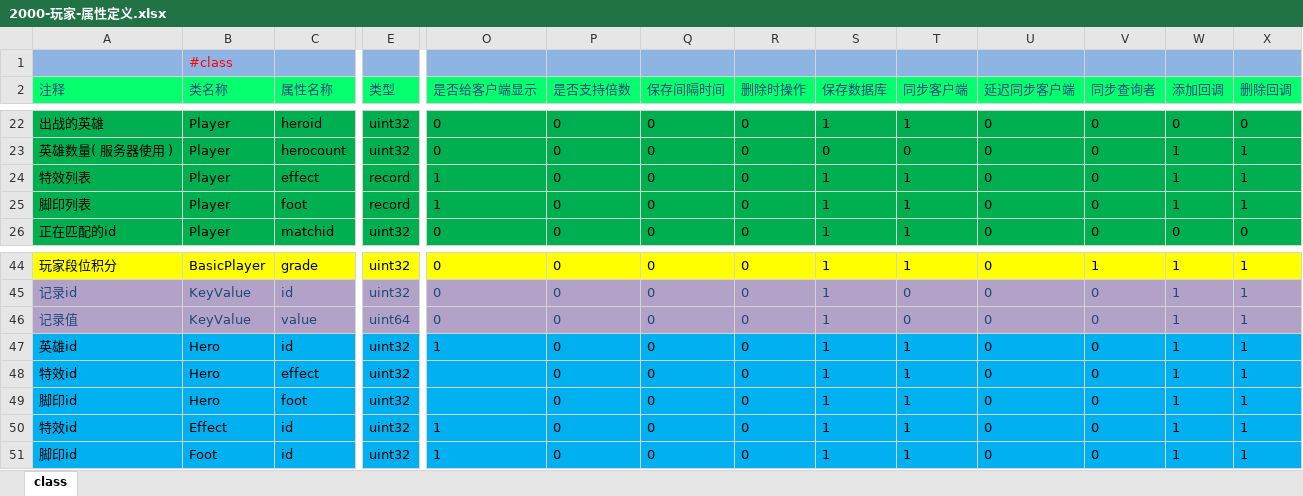
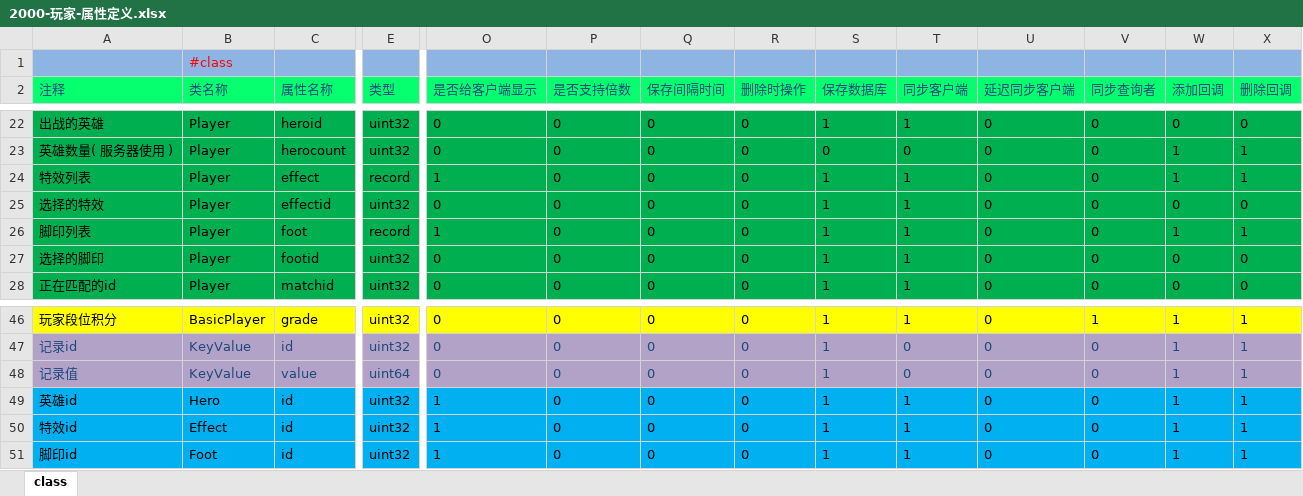
Before and after one commit to lori227/Fighter, an Excel workbook: Resource/excel/2000-玩家-属性定义.xlsx, sheet class, drawn as a sheet; only a part is shown, gaps mark what is left out; values as stored, in another font and other column widths than the file's, no borders; removed rows and columns are numbered as before the commit, all else as after; rows hold the shown columns only; the diff names each change by its address in the sheet, - before the commit and + after, or states it on an @@ line.

```diff
--- a/Resource/excel/2000-玩家-属性定义.xlsx (sheet class)
+++ b/Resource/excel/2000-玩家-属性定义.xlsx (sheet class)
+row 25: 选择的特效 | Player | effectid | uint32 | 0 | 0 | 0 | 0 | 1 | 1 | 0 | 0 | 0 | 0
+row 27: 选择的脚印 | Player | footid | uint32 | 0 | 0 | 0 | 0 | 1 | 1 | 0 | 0 | 0 | 0
-row 48: 特效id | Hero | effect | uint32 |  | 0 | 0 | 0 | 1 | 1 | 0 | 0 | 1 | 1
-row 49: 脚印id | Hero | foot | uint32 |  | 0 | 0 | 0 | 1 | 1 | 0 | 0 | 1 | 1
```
Also changed, not shown: 5 other files.
